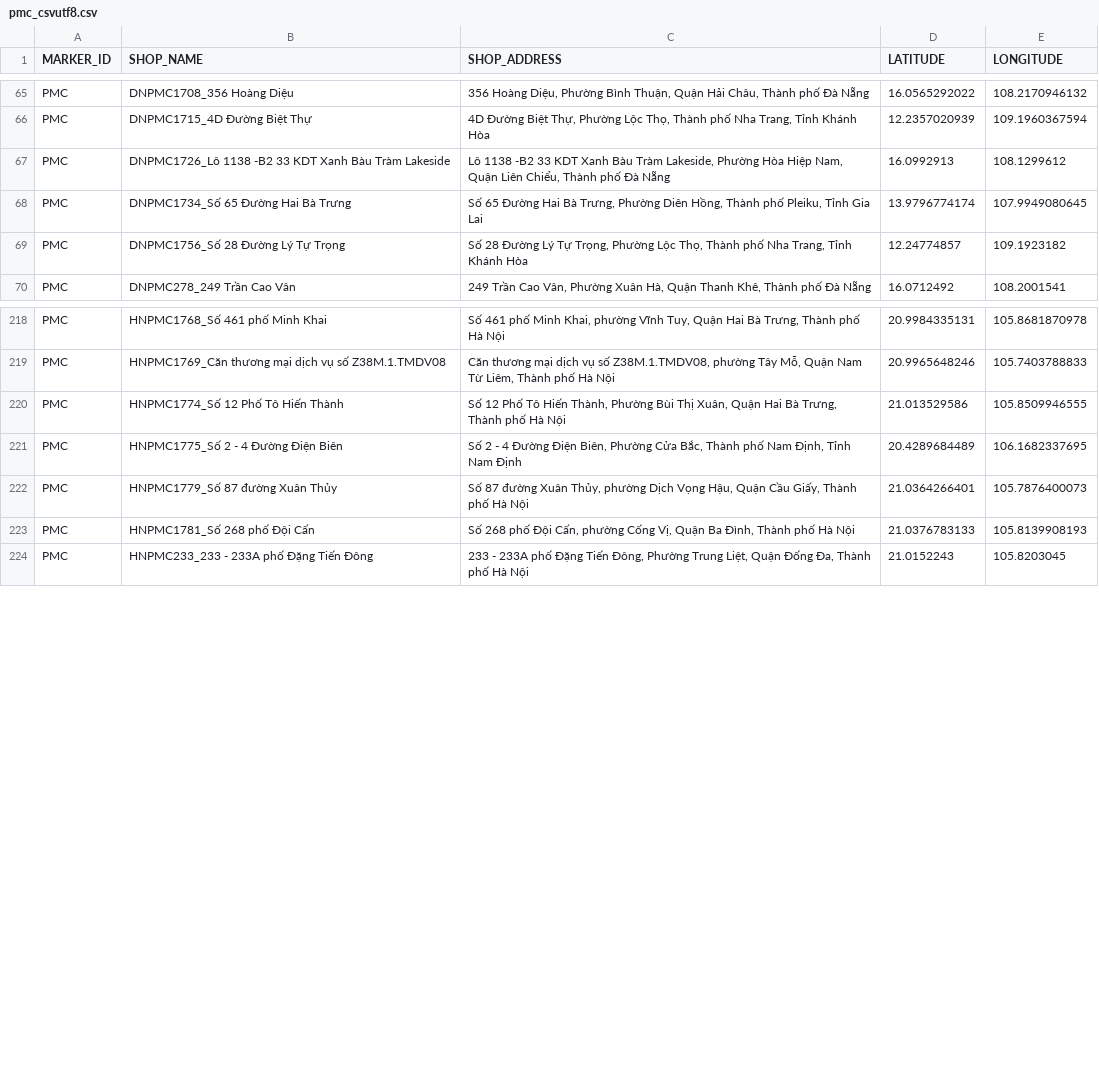
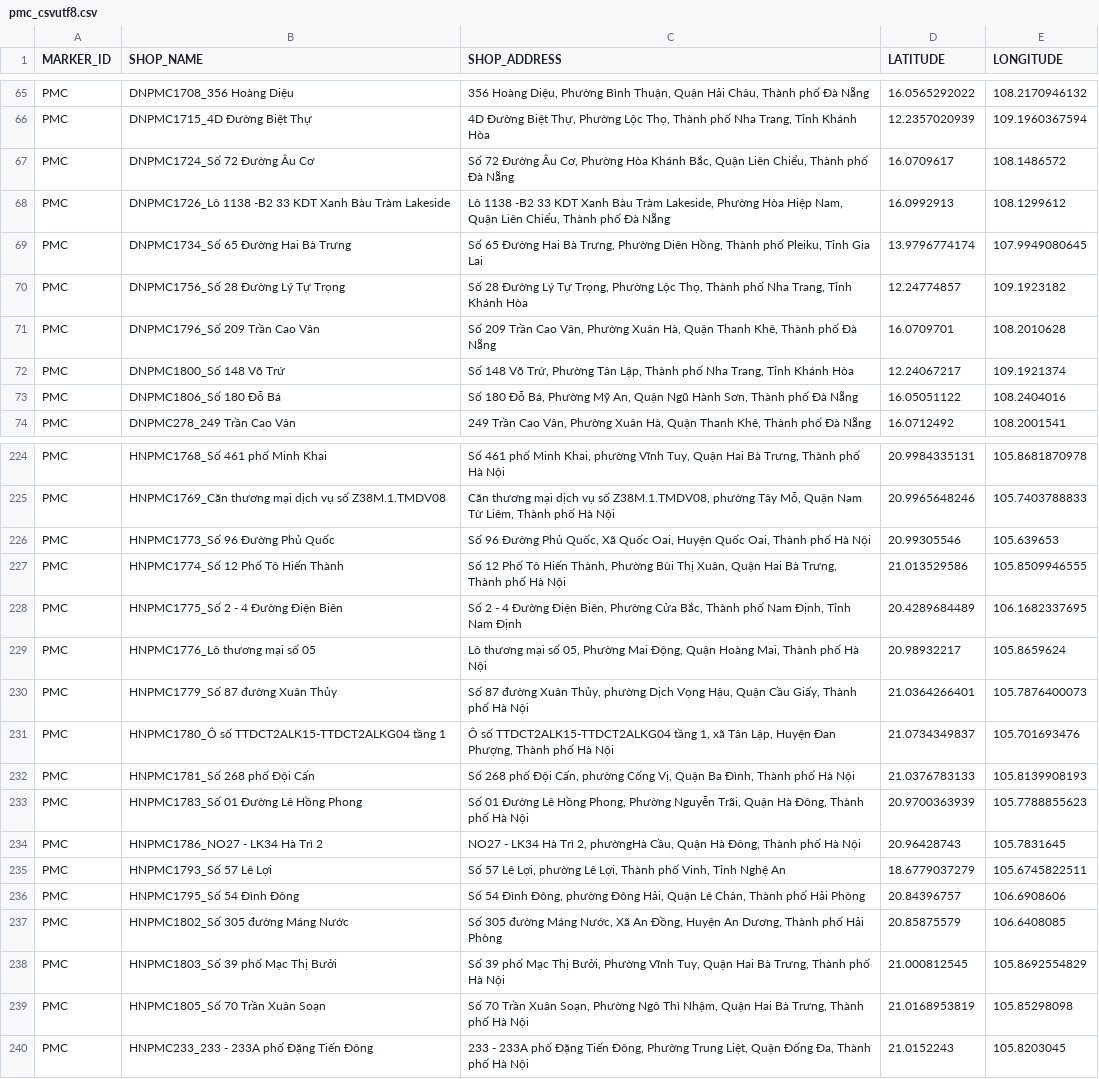
Before and after one commit to vhctruc/maplc, a CSV file: pmc_csvutf8.csv, drawn as a sheet; only a part is shown, gaps mark what is left out; the diff covers the shown part only; the diff names each change by its address in the sheet, - before the commit and + after, or states it on an @@ line.

Commit message:
Upload shop CSV files via Python 2026-05-05T13:55:08.495581

```diff
--- a/pmc_csvutf8.csv
+++ b/pmc_csvutf8.csv
+row 67: PMC | DNPMC1724_Số 72 Đường Âu Cơ | Số 72 Đường Âu Cơ, Phường Hòa Khánh Bắc, Quận Liên Chiểu, Thành phố Đà Nẵng | 16.0709617 | 108.1486572
+row 71: PMC | DNPMC1796_Số 209 Trần Cao Vân | Số 209 Trần Cao Vân, Phường Xuân Hà, Quận Thanh Khê, Thành phố Đà Nẵng | 16.0709701 | 108.2010628
+row 72: PMC | DNPMC1800_Số 148 Võ Trứ | Số 148 Võ Trứ, Phường Tân Lập, Thành phố Nha Trang, Tỉnh Khánh Hòa | 12.24067217 | 109.1921374
+row 73: PMC | DNPMC1806_Số 180 Đỗ Bá | Số 180 Đỗ Bá, Phường Mỹ An, Quận Ngũ Hành Sơn, Thành phố Đà Nẵng | 16.05051122 | 108.2404016
+row 226: PMC | HNPMC1773_Số 96 Đường Phủ Quốc | Số 96 Đường Phủ Quốc, Xã Quốc Oai, Huyện Quốc Oai, Thành phố Hà Nội | 20.99305546 | 105.639653
+row 229: PMC | HNPMC1776_Lô thương mại số 05 | Lô thương mại số 05, Phường Mai Động, Quận Hoàng Mai, Thành phố Hà Nội | 20.98932217 | 105.8659624
+row 231: PMC | HNPMC1780_Ô số TTDCT2ALK15-TTDCT2ALKG04 tầng 1 | Ô số TTDCT2ALK15-TTDCT2ALKG04 tầng 1, xã Tân Lập, Huyện Đan Phượng, Thành phố Hà Nội | 21.0734349837 | 105.701693476
+row 233: PMC | HNPMC1783_Số 01 Đường Lê Hồng Phong | Số 01 Đường Lê Hồng Phong, Phường Nguyễn Trãi, Quận Hà Đông, Thành phố Hà Nội | 20.9700363939 | 105.7788855623
+row 234: PMC | HNPMC1786_NO27 - LK34 Hà Trì 2 | NO27 - LK34 Hà Trì 2, phườngHà Cầu, Quận Hà Đông, Thành phố Hà Nội | 20.96428743 | 105.7831645
+row 235: PMC | HNPMC1793_Số 57 Lê Lợi | Số 57 Lê Lợi, phường Lê Lợi, Thành phố Vinh, Tỉnh Nghệ An | 18.6779037279 | 105.6745822511
+row 236: PMC | HNPMC1795_Số 54 Đình Đông | Số 54 Đình Đông, phường Đông Hải, Quận Lê Chân, Thành phố Hải Phòng | 20.84396757 | 106.6908606
+row 237: PMC | HNPMC1802_Số 305 đường Máng Nước | Số 305 đường Máng Nước, Xã An Đồng, Huyện An Dương, Thành phố Hải Phòng | 20.85875579 | 106.6408085
+row 238: PMC | HNPMC1803_Số 39 phố Mạc Thị Bưởi | Số 39 phố Mạc Thị Bưởi, Phường Vĩnh Tuy, Quận Hai Bà Trưng, Thành phố Hà Nội | 21.000812545 | 105.8692554829
+row 239: PMC | HNPMC1805_Số 70 Trần Xuân Soạn | Số 70 Trần Xuân Soạn, Phường Ngô Thì Nhậm, Quận Hai Bà Trưng, Thành phố Hà Nội | 21.0168953819 | 105.85298098
```
Also changed, not shown: 9 added rows, 8 removed rows and 1 edited cell elsewhere in this file.
